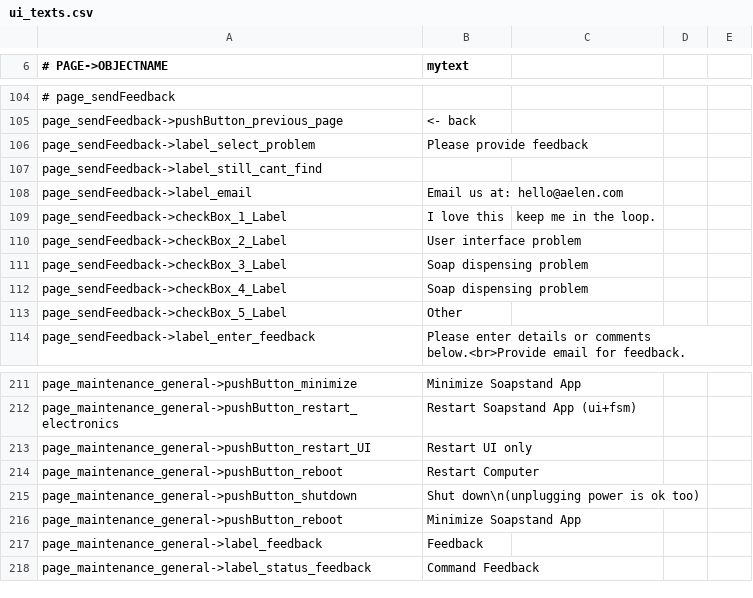
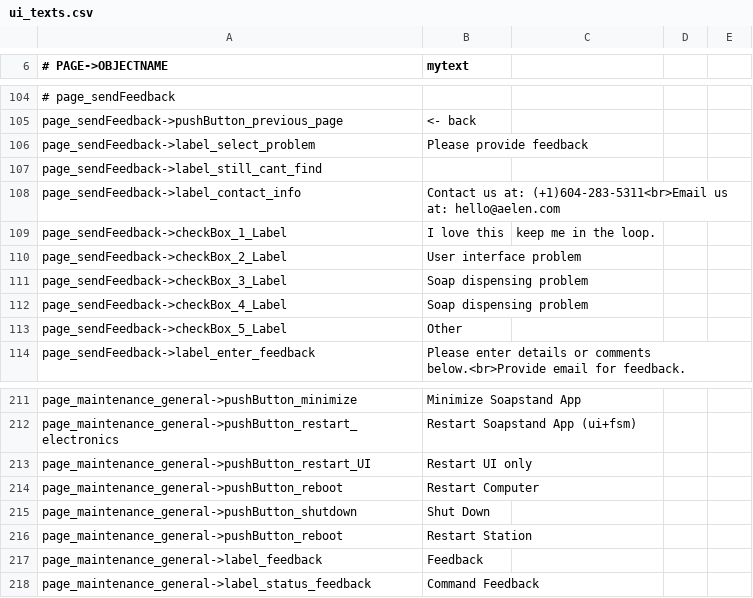
Before and after one commit to opensoapstand/station_computer, a CSV file: ui/references/templates/default-spanish/ui_texts.csv, drawn as a sheet; only a part is shown, gaps mark what is left out.

```diff
--- a/ui/references/templates/default-spanish/ui_texts.csv
+++ b/ui/references/templates/default-spanish/ui_texts.csv
@@ -107,3 +107,3 @@ page_sendFeedback->label_select_problem,Please provide feedback
 page_sendFeedback->label_still_cant_find,
-page_sendFeedback->label_email,Email us at: hello@aelen.com
+page_sendFeedback->label_contact_info,Contact us at: (+1)604-283-5311<br>Email us at: hello@aelen.com
 page_sendFeedback->checkBox_1_Label,I love this, keep me in the loop.
@@ -214,4 +214,4 @@ page_maintenance_general->pushButton_restart_UI,Restart UI only
 page_maintenance_general->pushButton_reboot,Restart Computer
-page_maintenance_general->pushButton_shutdown,Shut down\n(unplugging power is ok too)
-page_maintenance_general->pushButton_reboot,Minimize Soapstand App
+page_maintenance_general->pushButton_shutdown,Shut Down
+page_maintenance_general->pushButton_reboot,Restart Station
 page_maintenance_general->label_feedback,Feedback
```
Also changed, not shown: ui/references/templates/default/ui_texts.csv, 6 other files.
